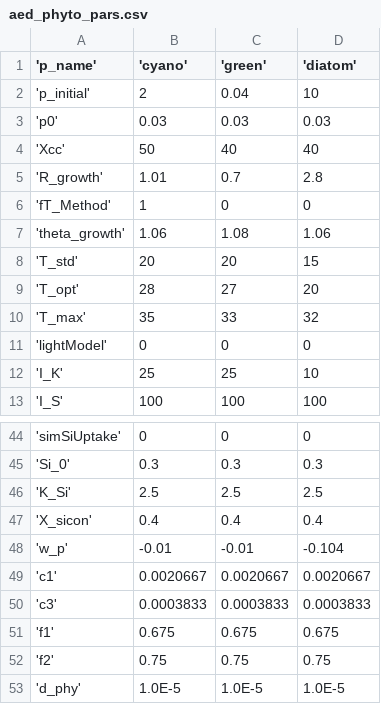
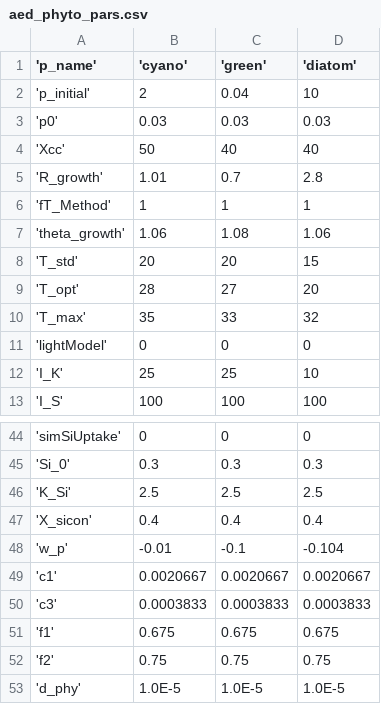
Before and after one commit to FLARE-forecast/glm_python_example, a CSV file: case_studies/aed_phyto_pars.csv, drawn as a sheet; only a part is shown, gaps mark what is left out.

```diff
--- a/case_studies/aed_phyto_pars.csv
+++ b/case_studies/aed_phyto_pars.csv
@@ -5,3 +5,3 @@
 'R_growth', 1.01, 0.7, 2.8
-'fT_Method', 1, 0, 0
+'fT_Method', 1, 1, 1
 'theta_growth', 1.06, 1.08, 1.06
@@ -47,3 +47,3 @@
 'X_sicon', 0.4, 0.4, 0.4
-'w_p', -0.01, -0.01, -0.104
+'w_p', -0.01, -0.1, -0.104
 'c1', 0.0020667, 0.0020667, 0.0020667
```
Also changed, not shown: 3 other files.
